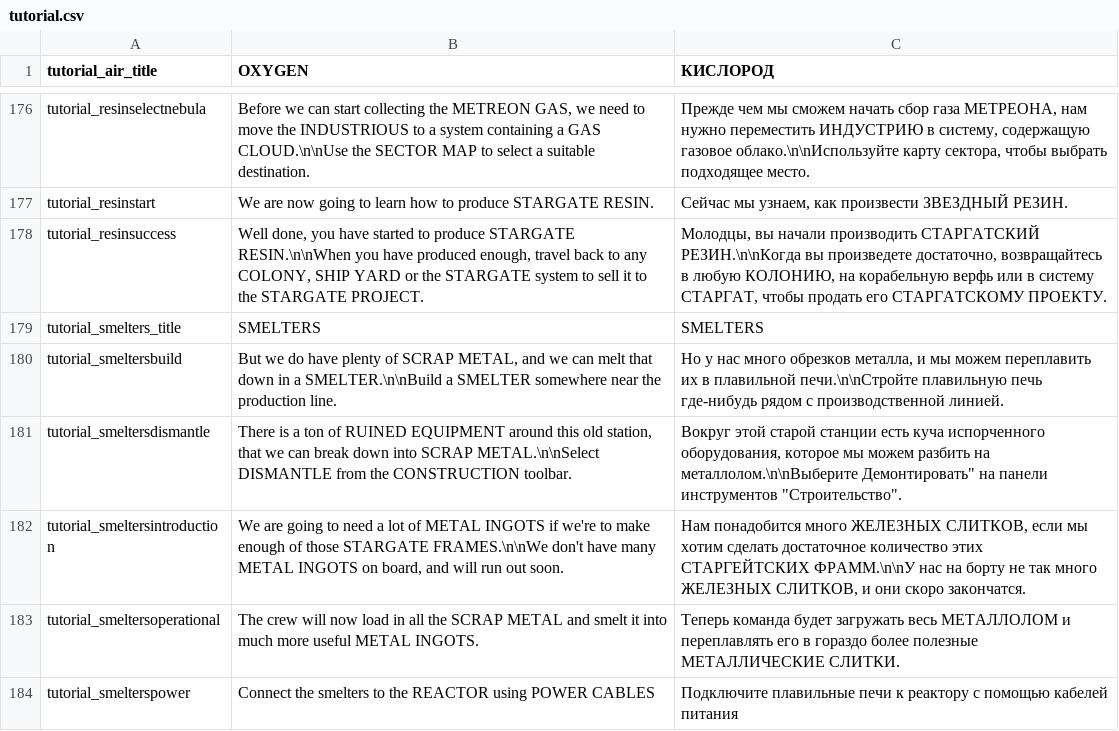
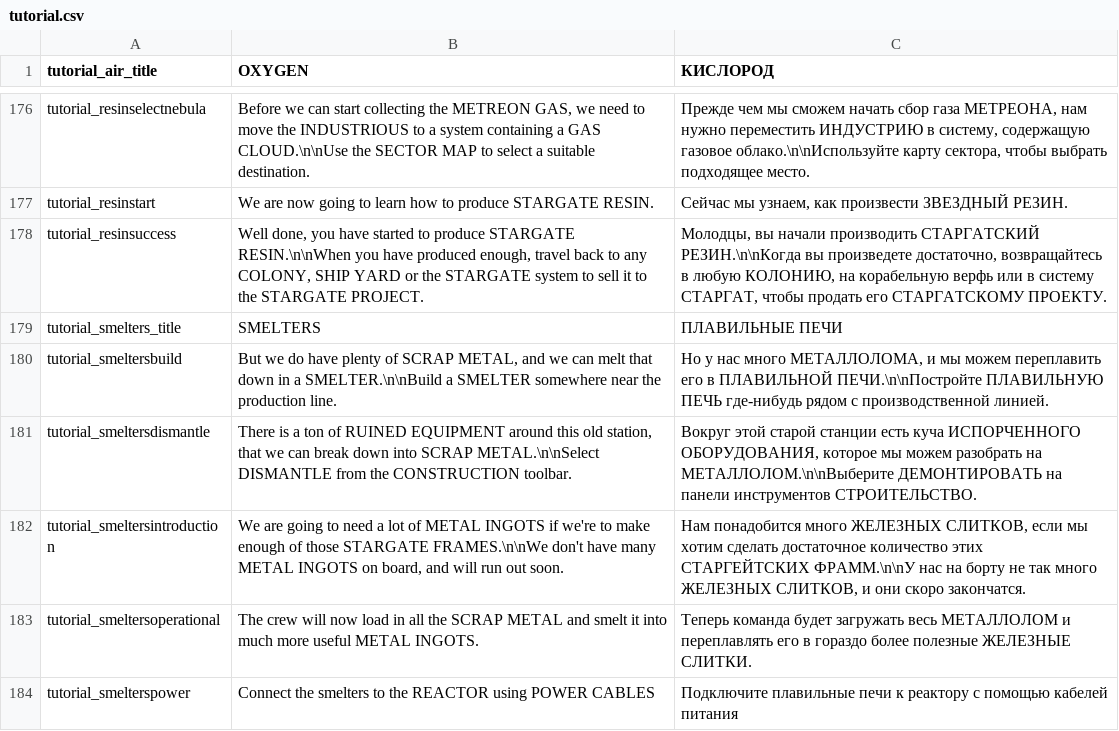
Before and after one commit to skoniks/last-starship-split, a CSV file: language/tutorial.csv, drawn as a sheet; only a part is shown, gaps mark what is left out; the diff covers the shown part only.

Commit message:
Update translation

```diff
--- a/language/tutorial.csv
+++ b/language/tutorial.csv
@@ -178,7 +178,7 @@ tutorial_resinstart | We are now going to learn how to produce STARGATE RESIN. |
 tutorial_resinsuccess | Well done, you have started to produce STARGATE RESIN.\n\nWhen you have produced enough, travel back to any COLONY, SHIP YARD or the STARGATE system to sell it to the STARGATE PROJECT. | Молодцы, вы начали производить СТАРГАТСКИЙ РЕЗИН.\n\nКогда вы произведете достаточно, возвращайтесь в любую КОЛОНИЮ, на корабельную верфь или в систему СТАРГАТ, чтобы продать его СТАРГАТСКОМУ ПРОЕКТУ.
-tutorial_smelters_title | SMELTERS | SMELTERS
-tutorial_smeltersbuild | But we do have plenty of SCRAP METAL, and we can melt that down in a SMELTER.\n\nBuild a SMELTER somewhere near the production line. | Но у нас много обрезков металла, и мы можем переплавить их в плавильной печи.\n\nСтройте плавильную печь где-нибудь рядом с производственной линией.
-tutorial_smeltersdismantle | There is a ton of RUINED EQUIPMENT around this old station, that we can break down into SCRAP METAL.\n\nSelect DISMANTLE from the CONSTRUCTION toolbar. | Вокруг этой старой станции есть куча испорченного оборудования, которое мы можем разбить на металлолом.\n\nВыберите Демонтировать" на панели инструментов "Строительство".
+tutorial_smelters_title | SMELTERS | ПЛАВИЛЬНЫЕ ПЕЧИ
+tutorial_smeltersbuild | But we do have plenty of SCRAP METAL, and we can melt that down in a SMELTER.\n\nBuild a SMELTER somewhere near the production line. | Но у нас много МЕТАЛЛОЛОМА, и мы можем переплавить его в ПЛАВИЛЬНОЙ ПЕЧИ.\n\nПостройте ПЛАВИЛЬНУЮ ПЕЧЬ где-нибудь рядом с производственной линией.
+tutorial_smeltersdismantle | There is a ton of RUINED EQUIPMENT around this old station, that we can break down into SCRAP METAL.\n\nSelect DISMANTLE from the CONSTRUCTION toolbar. | Вокруг этой старой станции есть куча ИСПОРЧЕННОГО ОБОРУДОВАНИЯ, которое мы можем разобрать на МЕТАЛЛОЛОМ.\n\nВыберите ДЕМОНТИРОВАТЬ на панели инструментов СТРОИТЕЛЬСТВО.
 tutorial_smeltersintroduction | We are going to need a lot of METAL INGOTS if we're to make enough of those STARGATE FRAMES.\n\nWe don't have many METAL INGOTS on board, and will run out soon. | Нам понадобится много ЖЕЛЕЗНЫХ СЛИТКОВ, если мы хотим сделать достаточное количество этих СТАРГЕЙТСКИХ ФРАММ.\n\nУ нас на борту не так много ЖЕЛЕЗНЫХ СЛИТКОВ, и они скоро закончатся.
-tutorial_smeltersoperational | The crew will now load in all the SCRAP METAL and smelt it into much more useful METAL INGOTS. | Теперь команда будет загружать весь МЕТАЛЛОЛОМ и переплавлять его в гораздо более полезные МЕТАЛЛИЧЕСКИЕ СЛИТКИ.
+tutorial_smeltersoperational | The crew will now load in all the SCRAP METAL and smelt it into much more useful METAL INGOTS. | Теперь команда будет загружать весь МЕТАЛЛОЛОМ и переплавлять его в гораздо более полезные ЖЕЛЕЗНЫЕ СЛИТКИ.
 tutorial_smelterspower | Connect the smelters to the REACTOR using POWER CABLES | Подключите плавильные печи к реактору с помощью кабелей питания
```
Also changed, not shown: 14 edited cells elsewhere in this file, language/blackhole.csv, language/dsi.csv, 3 other files.
